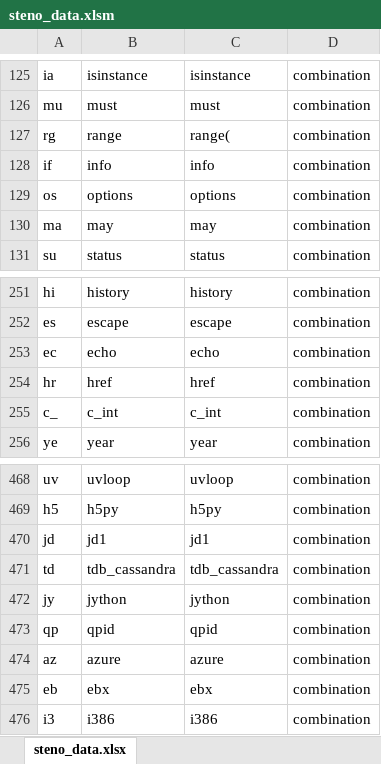
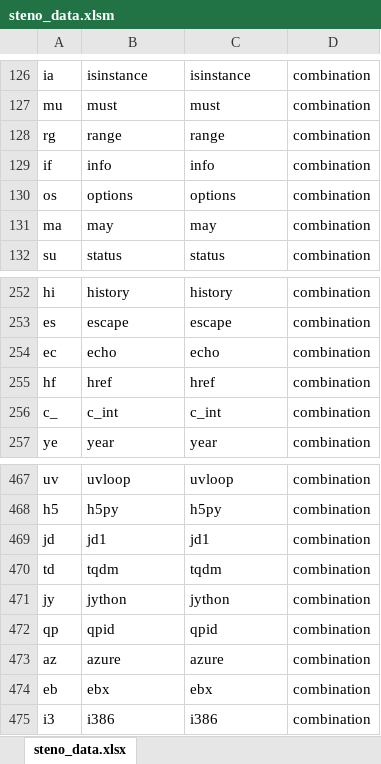
Before and after one commit to umihico/stenizer, an Excel workbook: steno_data.xlsm, sheet steno_data.xlsx, drawn as a sheet; only a part is shown, gaps mark what is left out; values as stored, in another font and other column widths than the file's, no borders; conditional formats not drawn; addresses are those after the commit; the diff covers the shown part only; the diff names each change by its address in the sheet, - before the commit and + after, or states it on an @@ line.

```diff
--- a/steno_data.xlsm (sheet steno_data.xlsx)
+++ b/steno_data.xlsm (sheet steno_data.xlsx)
-C128: range(
+C128: range
-A255: hr
+A255: hf
-B470: tdb_cassandra
+B470: tqdm
-C470: tdb_cassandra
+C470: tqdm
```
Also changed, not shown: 1 added row, 2 removed rows, 13 edited cells and cell formats elsewhere in this sheet, 4 other files.
